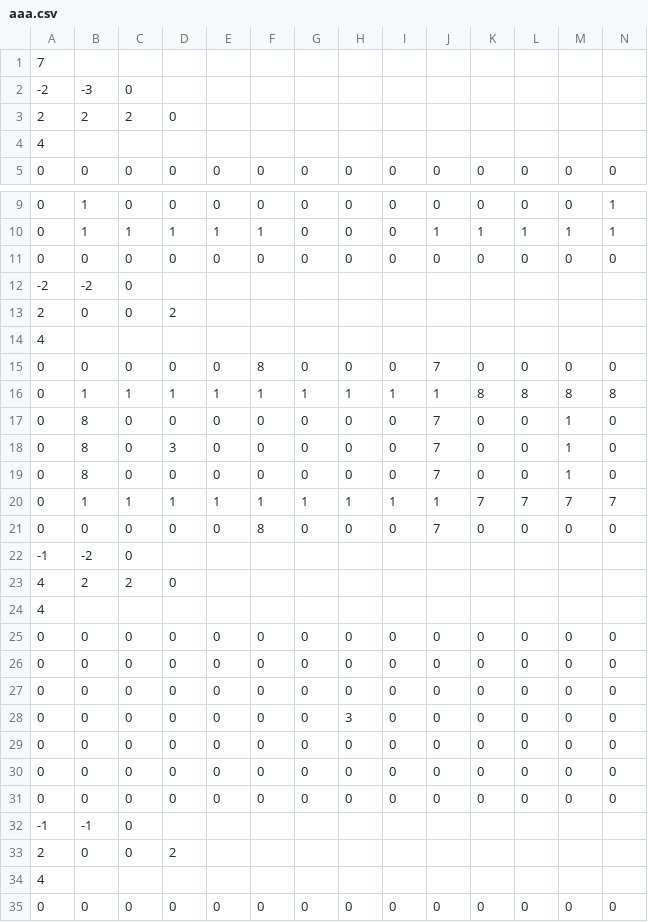
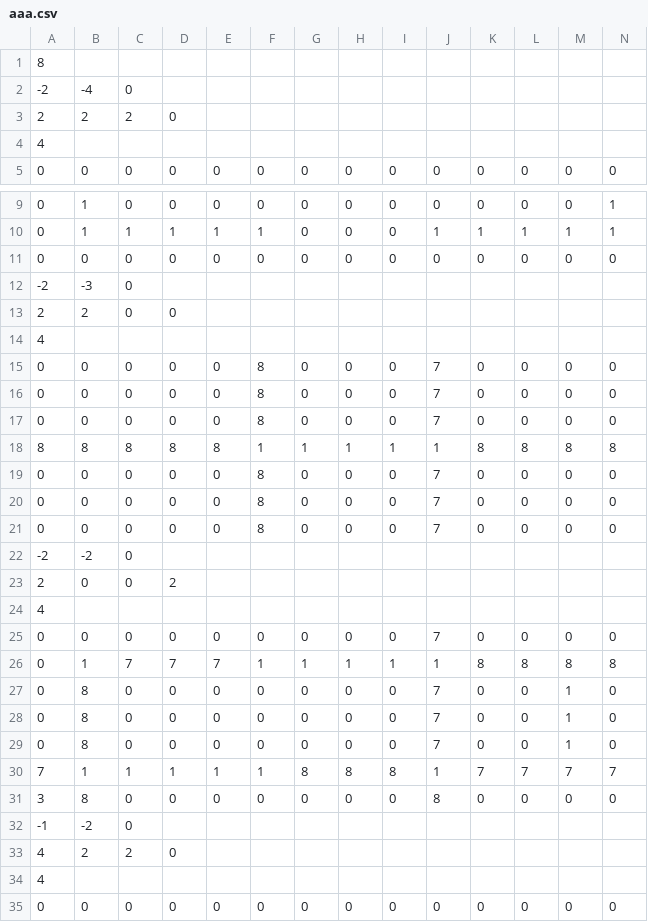
Before and after one commit to daiki2001/Job-Hunting-Work, a CSV file: Resources/Stage/User/aaa.csv, drawn as a sheet; only a part is shown, gaps mark what is left out; the shorter side is filled out with more unchanged rows; removed rows and columns are numbered as before the commit, all else as after; rows hold the shown columns only; the diff names each change by its address in the sheet, - before the commit and + after, or states it on an @@ line.

Commit message:
ステージ調整

```diff
--- a/Resources/Stage/User/aaa.csv
+++ b/Resources/Stage/User/aaa.csv
-A1: 7
+A1: 8
-B2: -3
+B2: -4
+row 12: -2 | -3 | 0
+row 13: 2 | 2 | 0 | 0
+row 14: 4
+row 15: 0 | 0 | 0 | 0 | 0 | 8 | 0 | 0 | 0 | 7 | 0 | 0 | 0 | 0
+row 16: 0 | 0 | 0 | 0 | 0 | 8 | 0 | 0 | 0 | 7 | 0 | 0 | 0 | 0
+row 17: 0 | 0 | 0 | 0 | 0 | 8 | 0 | 0 | 0 | 7 | 0 | 0 | 0 | 0
+row 18: 8 | 8 | 8 | 8 | 8 | 1 | 1 | 1 | 1 | 1 | 8 | 8 | 8 | 8
+row 19: 0 | 0 | 0 | 0 | 0 | 8 | 0 | 0 | 0 | 7 | 0 | 0 | 0 | 0
+row 20: 0 | 0 | 0 | 0 | 0 | 8 | 0 | 0 | 0 | 7 | 0 | 0 | 0 | 0
+row 21: 0 | 0 | 0 | 0 | 0 | 8 | 0 | 0 | 0 | 7 | 0 | 0 | 0 | 0
-F25: 8
+F25: 0
-C26: 1
+C26: 7
-D26: 1
+D26: 7
-E26: 1
+E26: 7
-row 18: 0 | 8 | 0 | 3 | 0 | 0 | 0 | 0 | 0 | 7 | 0 | 0 | 1 | 0
+row 29: 0 | 8 | 0 | 0 | 0 | 0 | 0 | 0 | 0 | 7 | 0 | 0 | 1 | 0
-A30: 0
+A30: 7
-G30: 1
+G30: 8
-H30: 1
+H30: 8
-I30: 1
+I30: 8
-A31: 0
+A31: 3
-B31: 0
+B31: 8
-F31: 8
+F31: 0
-J31: 7
+J31: 8
```
